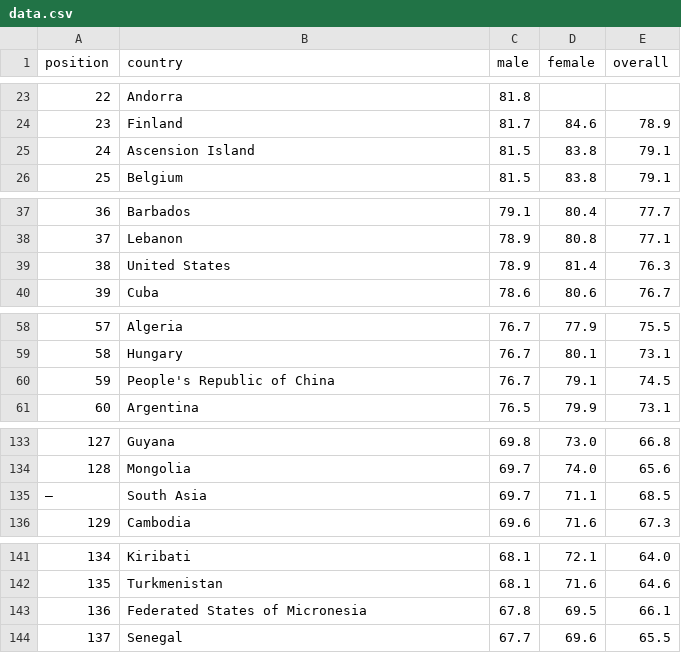
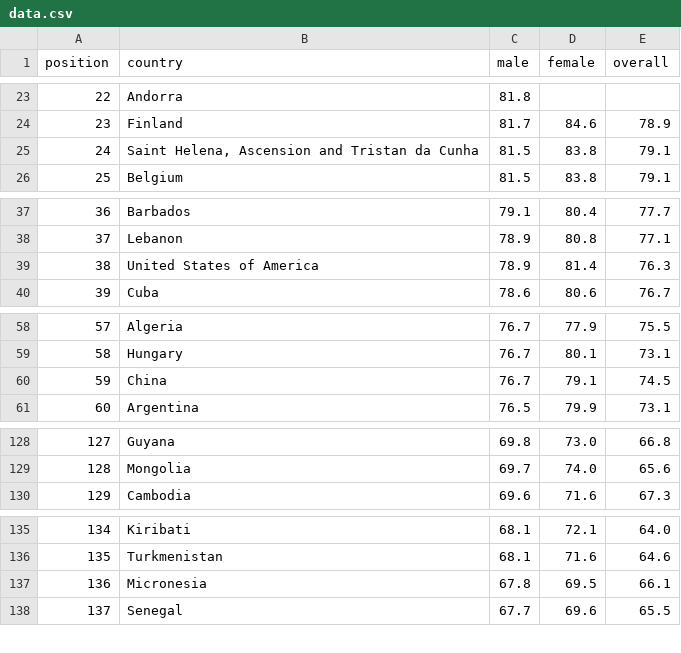
Before and after one commit to davide97g/life4weeks, a CSV file: models/src/life-expectancy/data.csv, drawn as a sheet; only a part is shown, gaps mark what is left out; the diff covers the shown part only.

```diff
--- a/models/src/life-expectancy/data.csv
+++ b/models/src/life-expectancy/data.csv
@@ -24,3 +24,3 @@
 23;Finland;81.7;84.6;78.9
-24;Ascension Island;81.5;83.8;79.1
+24;Saint Helena, Ascension and Tristan da Cunha;81.5;83.8;79.1
 25;Belgium;81.5;83.8;79.1
@@ -38,3 +38,3 @@
 37;Lebanon;78.9;80.8;77.1
-38;United States;78.9;81.4;76.3
+38;United States of America;78.9;81.4;76.3
 39;Cuba;78.6;80.6;76.7
@@ -59,3 +59,3 @@
 58;Hungary;76.7;80.1;73.1
-59;People's Republic of China;76.7;79.1;74.5
+59;China;76.7;79.1;74.5
 60;Argentina;76.5;79.9;73.1
@@ -134,3 +129,2 @@
 128;Mongolia;69.7;74.0;65.6
-—;South Asia;69.7;71.1;68.5
 129;Cambodia;69.6;71.6;67.3
@@ -142,3 +136,3 @@
 135;Turkmenistan;68.1;71.6;64.6
-136;Federated States of Micronesia;67.8;69.5;66.1
+136;Micronesia;67.8;69.5;66.1
 137;Senegal;67.7;69.6;65.5
```
Also changed, not shown: 6 removed rows and 4 edited cells elsewhere in this file, 8 other files.
